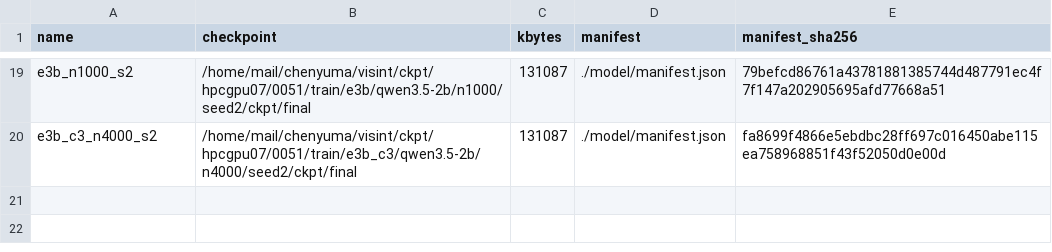
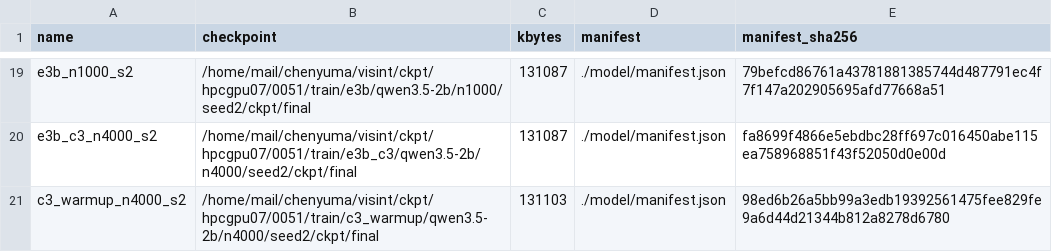
Before and after one commit to junli-gong/vision-internalization, a TSV file: experiments/E5/0051_e5_main_hpcgpu07/ckpt_ledger.tsv, drawn as a sheet; only a part is shown, gaps mark what is left out.

```diff
--- a/experiments/E5/0051_e5_main_hpcgpu07/ckpt_ledger.tsv
+++ b/experiments/E5/0051_e5_main_hpcgpu07/ckpt_ledger.tsv
@@ -20 +20,2 @@ e3b_n1000_s2	/home/mail/chenyuma/visint/ckpt/hpcgpu07/0051/train/e3b/qwen3.5-2b/
 e3b_c3_n4000_s2	/home/mail/chenyuma/visint/ckpt/hpcgpu07/0051/train/e3b_c3/qwen3.5-2b/n4000/seed2/ckpt/final	131087	./model/manifest.json	fa8699f4866e5ebdbc28ff697c016450abe115ea758968851f43f52050d0e00d
+c3_warmup_n4000_s2	/home/mail/chenyuma/visint/ckpt/hpcgpu07/0051/train/c3_warmup/qwen3.5-2b/n4000/seed2/ckpt/final	131103	./model/manifest.json	98ed6b26a5bb99a3edb19392561475fee829fe9a6d44d21344b812a8278d6780
```
Also changed, not shown: 12 other files.
